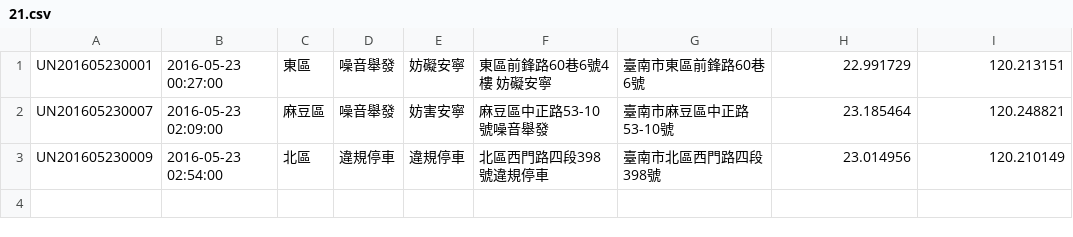
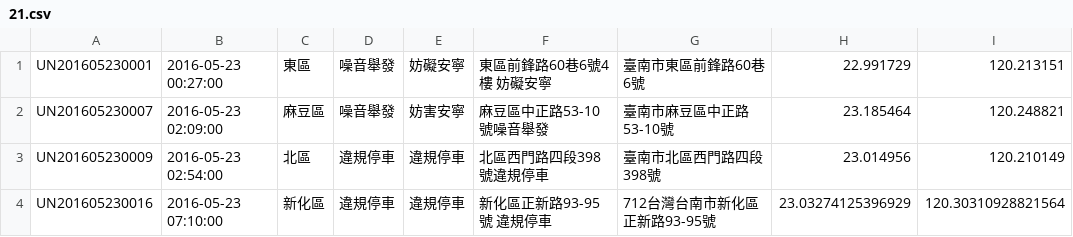
Before and after one commit to kiang/tainan_1999_map, a CSV file: data/2016/21.csv, drawn as a sheet; the diff names each change by its address in the sheet, - before the commit and + after, or states it on an @@ line.

```diff
--- a/data/2016/21.csv
+++ b/data/2016/21.csv
+row 4: UN201605230016 | 2016-05-23 07:10:00 | 新化區 | 違規停車 | 違規停車 | 新化區正新路93-95號 違規停車 | 712台灣台南市新化區正新路93-95號 | 23.03274125396929 | 120.30310928821564
```
Also changed, not shown: 1 other file.
